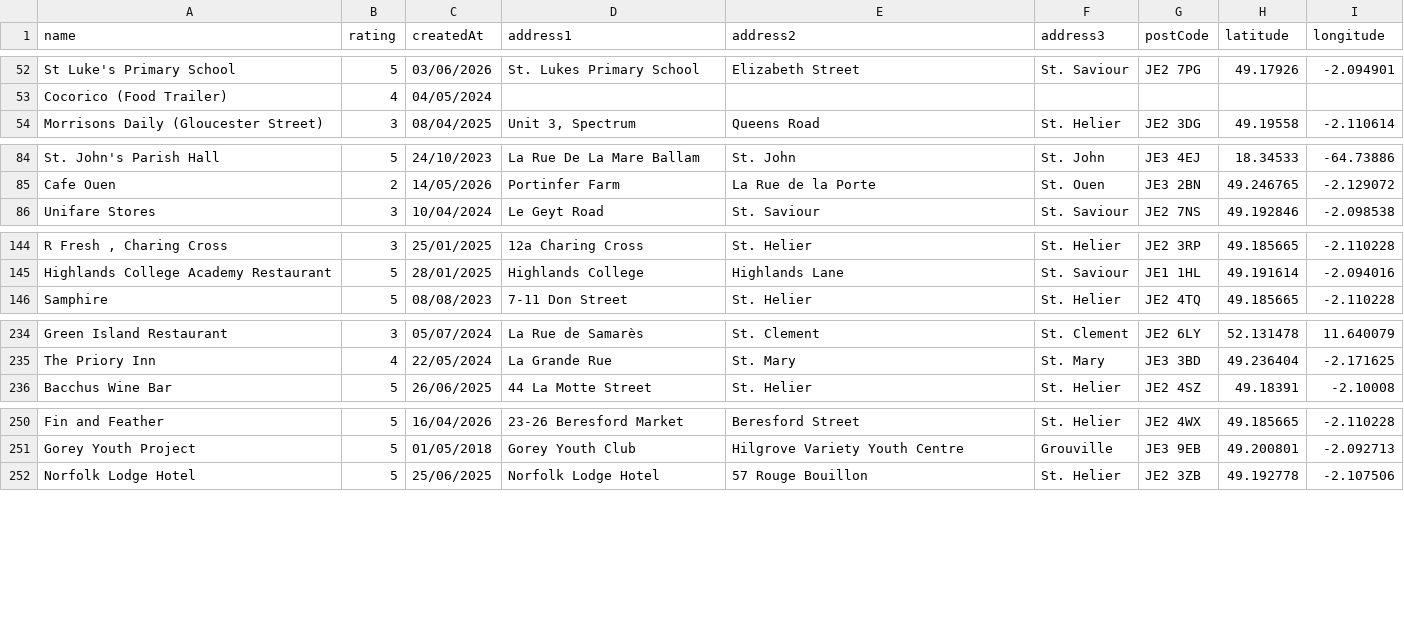
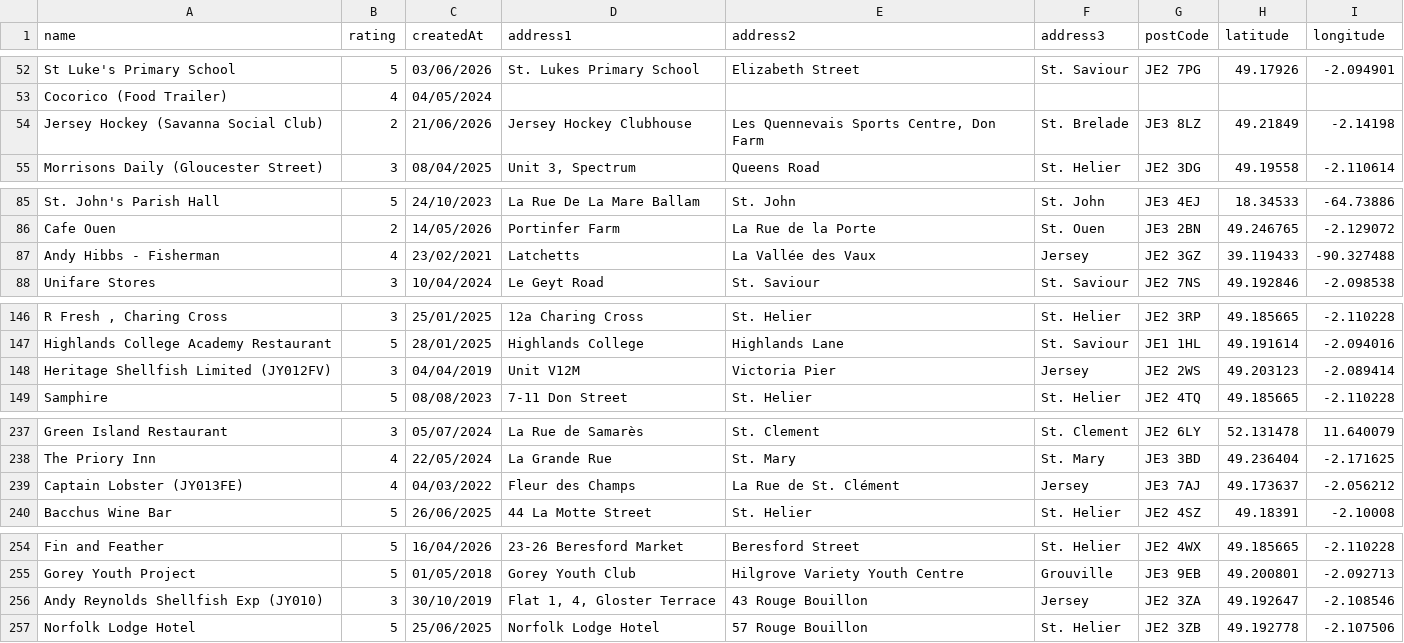
Before and after one commit to glitchjsy/opendata-downloads, a CSV file: data/eatsafe/eatsafe.csv, drawn as a sheet; only a part is shown, gaps mark what is left out; the diff covers the shown part only; the diff names each change by its address in the sheet, - before the commit and + after, or states it on an @@ line.

```diff
--- a/data/eatsafe/eatsafe.csv
+++ b/data/eatsafe/eatsafe.csv
+row 54: Jersey Hockey (Savanna Social Club) | 2 | 21/06/2026 | Jersey Hockey Clubhouse | Les Quennevais Sports Centre, Don Farm | St. Brelade | JE3 8LZ | 49.21849 | -2.14198
+row 87: Andy Hibbs - Fisherman | 4 | 23/02/2021 | Latchetts | La Vallée des Vaux | Jersey | JE2 3GZ | 39.119433 | -90.327488
+row 148: Heritage Shellfish Limited (JY012FV) | 3 | 04/04/2019 | Unit V12M | Victoria Pier | Jersey | JE2 2WS | 49.203123 | -2.089414
+row 239: Captain Lobster (JY013FE) | 4 | 04/03/2022 | Fleur des Champs | La Rue de St. Clément | Jersey | JE3 7AJ | 49.173637 | -2.056212
+row 256: Andy Reynolds Shellfish Exp (JY010) | 3 | 30/10/2019 | Flat 1, 4, Gloster Terrace | 43 Rouge Bouillon | Jersey | JE2 3ZA | 49.192647 | -2.108546
```
Also changed, not shown: 9 added rows and 1 edited cell elsewhere in this file, 4 other files.
